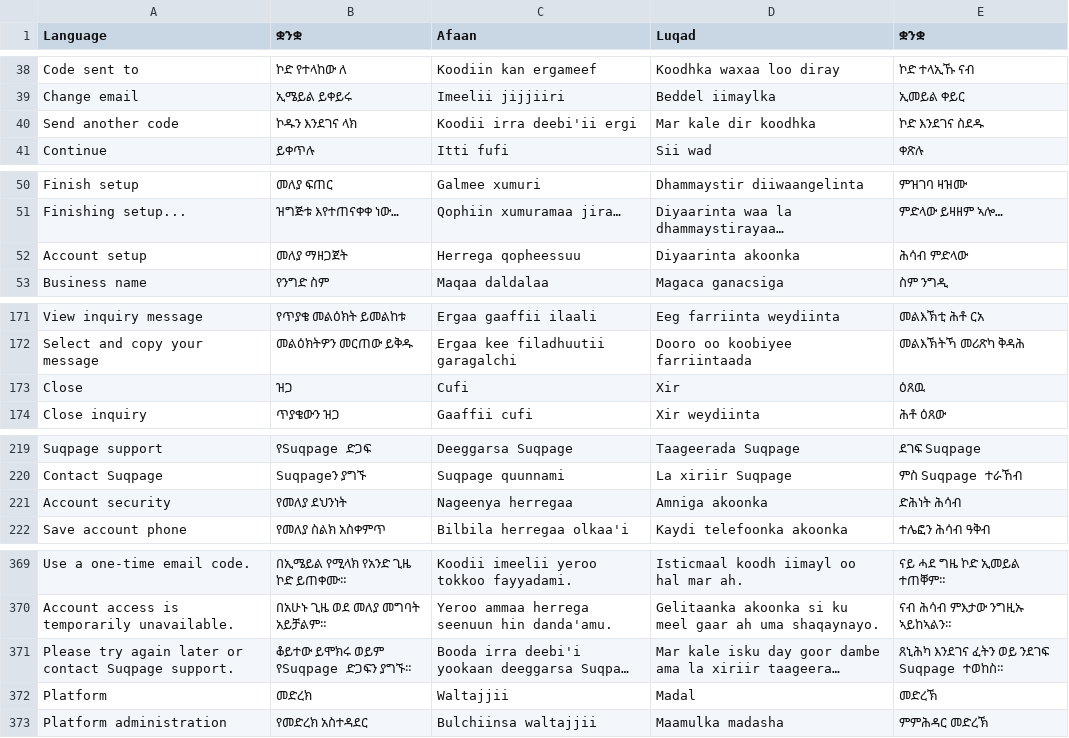
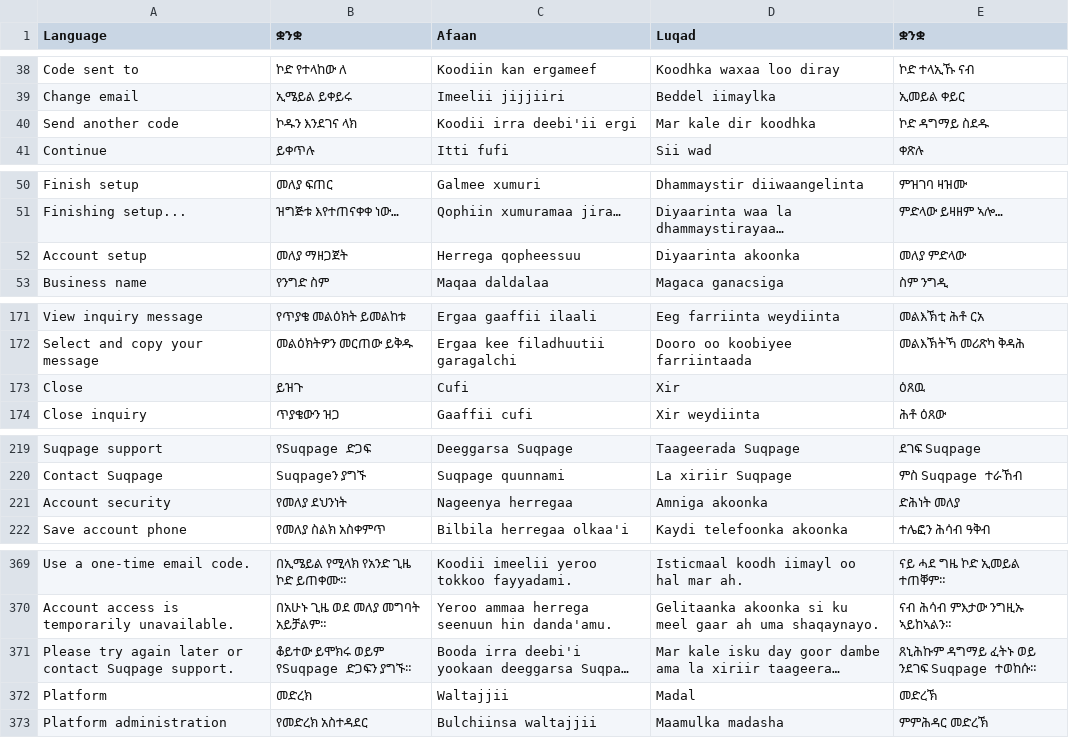
Before and after one commit to falmata-tech/suqpage-saas, a TSV file: locales/interface.tsv, drawn as a sheet; only a part is shown, gaps mark what is left out; long unchanged cells end in …; the diff covers the shown part only; the diff names each change by its address in the sheet, - before the commit and + after, or states it on an @@ line.

```diff
--- a/locales/interface.tsv
+++ b/locales/interface.tsv
-E40 (ቋንቋ): ኮድ እንደገና ስደዱ
+E40 (ቋንቋ): ኮድ ዳግማይ ስደዱ
-E52 (ቋንቋ): ሕሳብ ምድላው
+E52 (ቋንቋ): መለያ ምድላው
-B173 (ቋንቋ): ዝጋ
+B173 (ቋንቋ): ይዝጉ
-E221 (ቋንቋ): ድሕነት ሕሳብ
+E221 (ቋንቋ): ድሕነት መለያ
-E371 (ቋንቋ): ጸኒሕካ እንደገና ፈትን ወይ ንደገፍ Suqpage ተወከስ።
+E371 (ቋንቋ): ጸኒሕኩም ዳግማይ ፈትኑ ወይ ንደገፍ Suqpage ተወከሱ።
```
Also changed, not shown: 36 edited cells elsewhere in this file, 15 other files.
